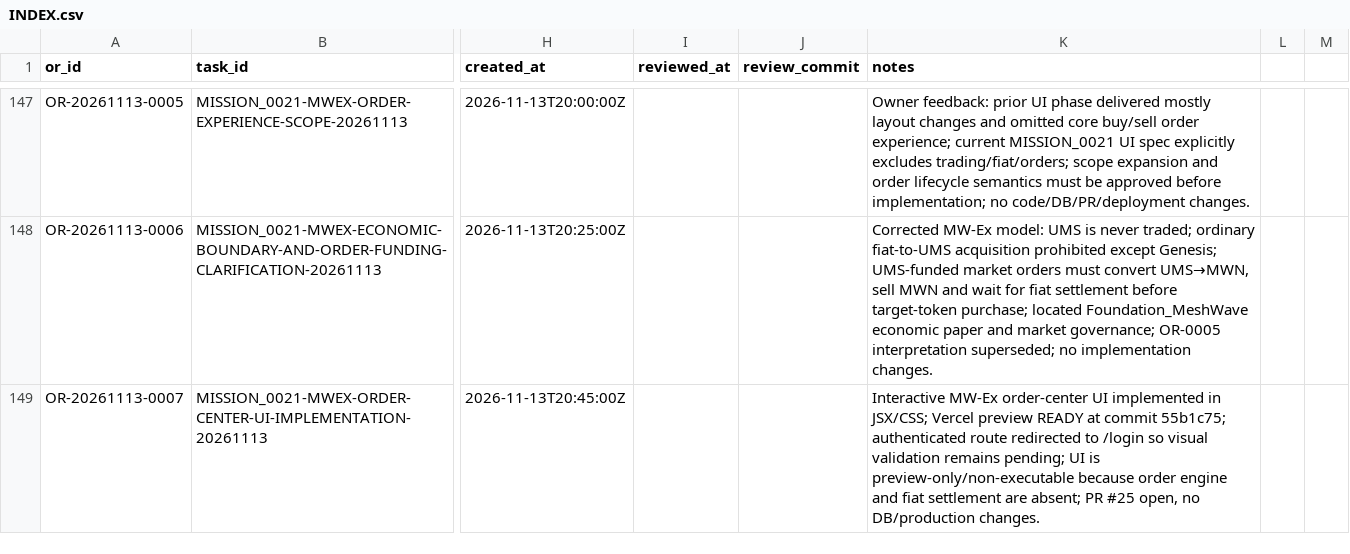
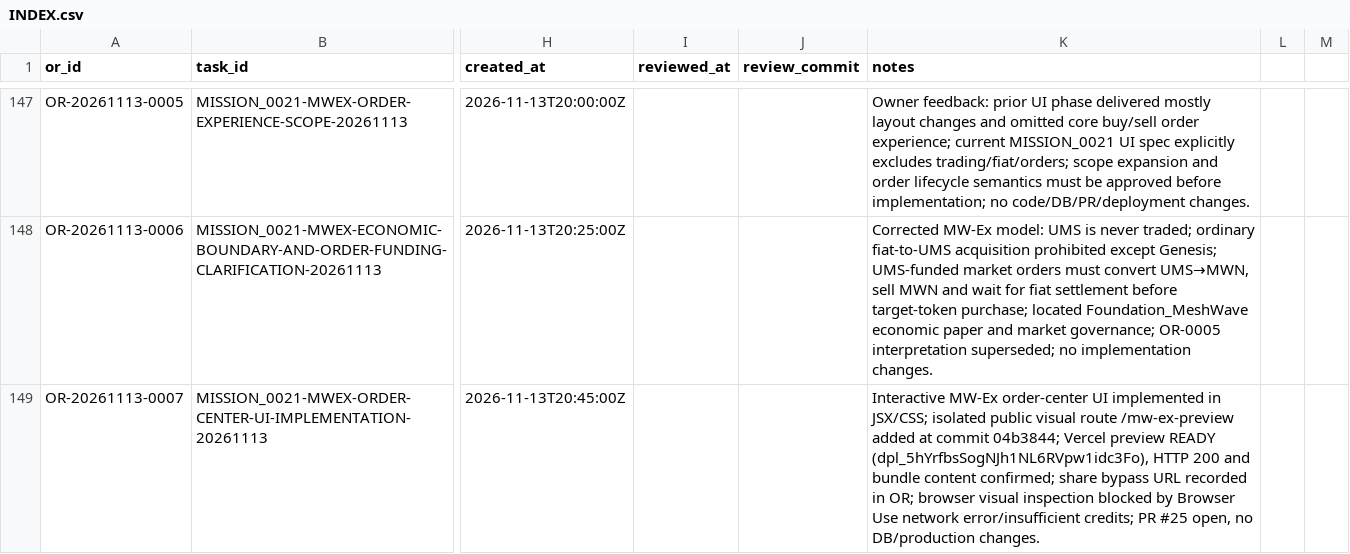
Before and after one commit to meshwave65/SofiaControlPanel, a CSV file: governance/operational_reports/INDEX.csv, drawn as a sheet; only a part is shown, gaps mark what is left out; the diff names each change by its address in the sheet, - before the commit and + after, or states it on an @@ line.

Commit message:
docs(OR): index MW-Ex preview access correction

```diff
--- a/governance/operational_reports/INDEX.csv
+++ b/governance/operational_reports/INDEX.csv
-K149 (notes): …in JSX/CSS; Vercel preview READY at commit 55b1c75; authenticated route redirected to /login so visual validation remains pending; UI is preview-only/non-executable because order engine and fiat settlement are absent; PR #25…
+K149 (notes): …in JSX/CSS; isolated public visual route /mw-ex-preview added at commit 04b3844; Vercel preview READY (dpl_5hYrfbsSogNJh1NL6RVpw1idc3Fo), HTTP 200 and bundle content confirmed; share bypass URL recorded in OR; browser visual inspection blocked by Browser Use network error/insufficient credits; PR #25…
```
